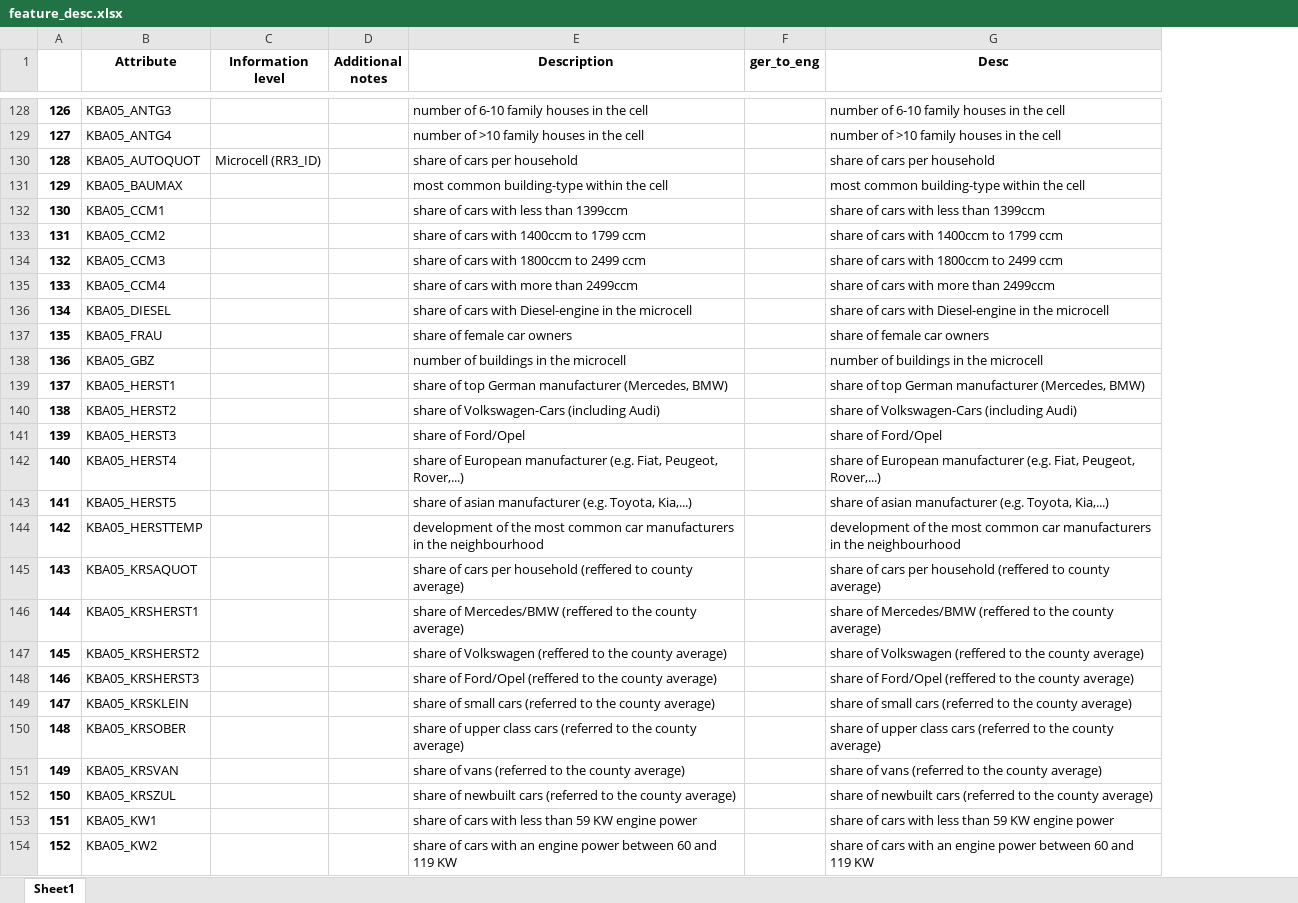
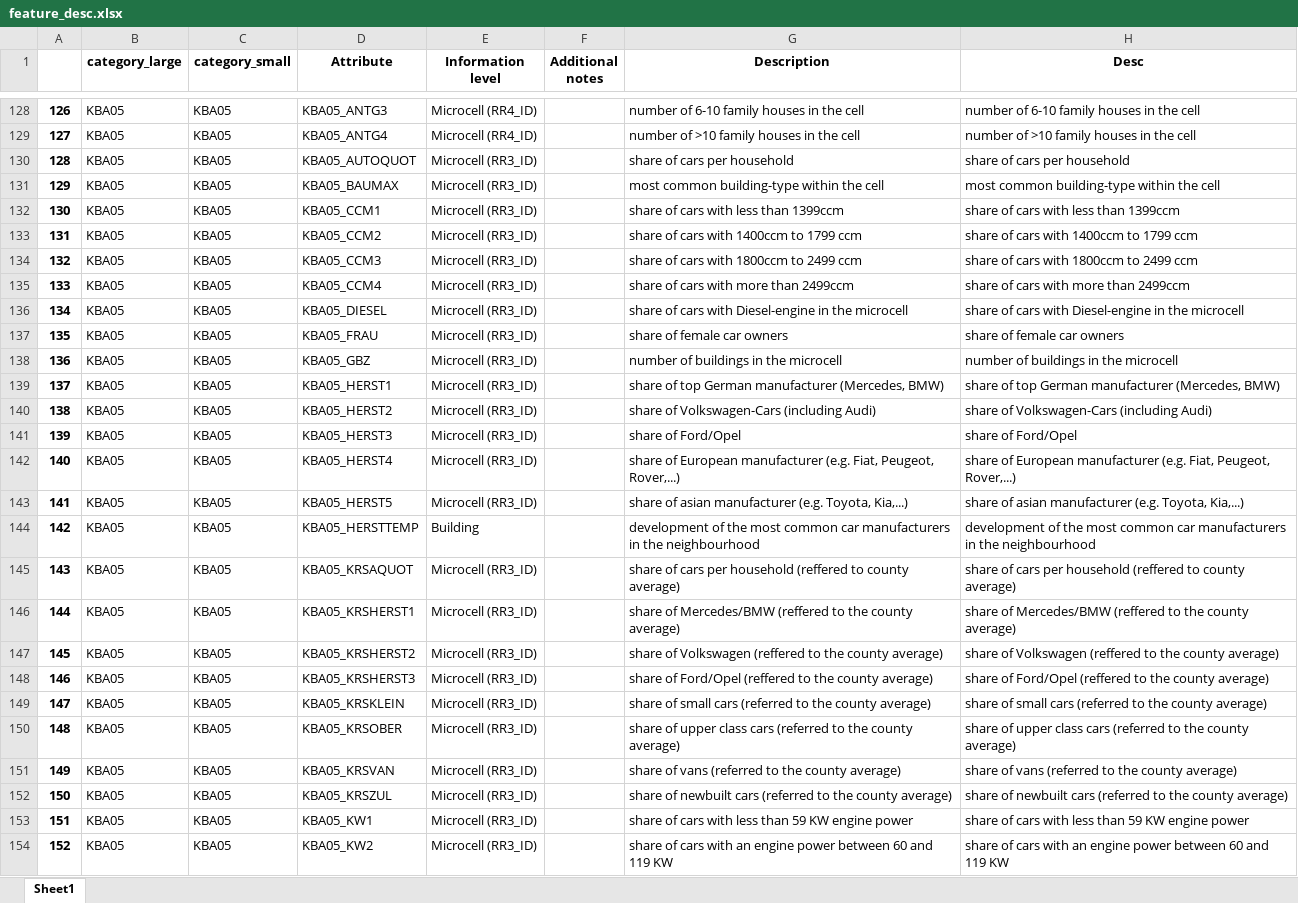
Before and after one commit to jaeyoun-chang/u_city_capstone, an Excel workbook: feature_desc.xlsx, sheet Sheet1, drawn as a sheet; only a part is shown, gaps mark what is left out; values as stored, in another font and other column widths than the file's, no borders; removed rows and columns are numbered as before the commit, all else as after; the diff covers the shown part only; the diff names each change by its address in the sheet, - before the commit and + after, or states it on an @@ line.

```diff
--- a/feature_desc.xlsx (sheet Sheet1)
+++ b/feature_desc.xlsx (sheet Sheet1)
+column B (category_large), rows 128-154: all KBA05
+column C (category_small), rows 128-154: all KBA05
-column F (ger_to_eng), empty
-E128:E129 (Information level): (empty)
+E128:E129 (Information level): Microcell (RR4_ID)
-E131:E143 (Information level): (empty)
+E131:E143 (Information level): Microcell (RR3_ID)
-E144 (Information level): (empty)
+E144 (Information level): Building
-E145:E154 (Information level): (empty)
+E145:E154 (Information level): Microcell (RR3_ID)
```
Also changed, not shown: 230 edited cells elsewhere in this sheet, 3 other files.
